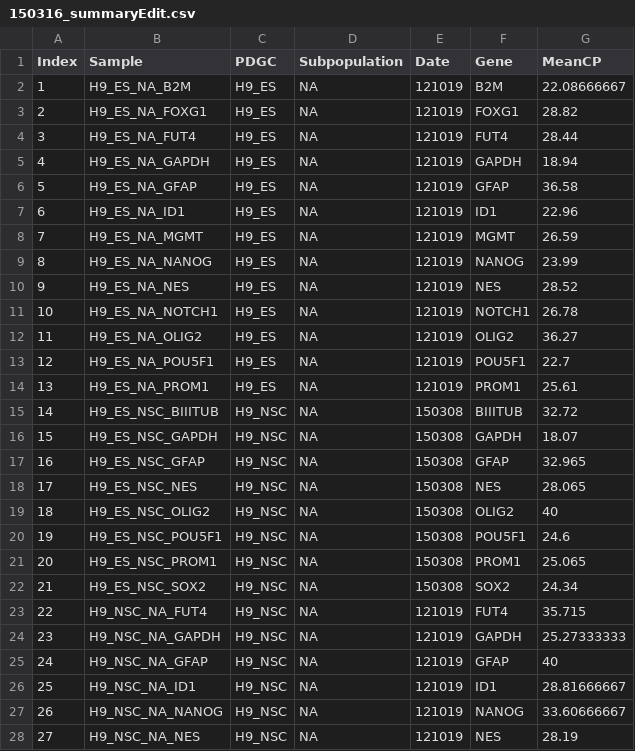
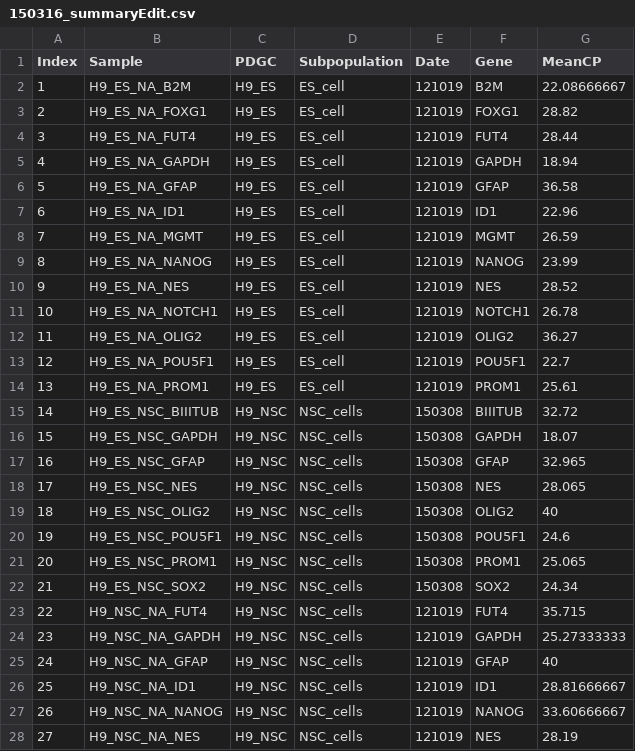
Before and after one commit to dvbrown/Rscripts, a CSV file: 150316_qPCRcd133Summary/dat/150316_summaryEdit.csv, drawn as a sheet; only a part is shown; the diff covers the shown part only.

Commit message:
added sub pop data ES

```diff
--- a/150316_qPCRcd133Summary/dat/150316_summaryEdit.csv
+++ b/150316_qPCRcd133Summary/dat/150316_summaryEdit.csv
@@ -1,28 +1,28 @@
 Index,Sample,PDGC,Subpopulation,Date,Gene,MeanCP
-1,H9_ES_NA_B2M,H9_ES,NA,121019,B2M,22.08666667
-2,H9_ES_NA_FOXG1,H9_ES,NA,121019,FOXG1,28.82
-3,H9_ES_NA_FUT4,H9_ES,NA,121019,FUT4,28.44
-4,H9_ES_NA_GAPDH,H9_ES,NA,121019,GAPDH,18.94
-5,H9_ES_NA_GFAP,H9_ES,NA,121019,GFAP,36.58
-6,H9_ES_NA_ID1,H9_ES,NA,121019,ID1,22.96
-7,H9_ES_NA_MGMT,H9_ES,NA,121019,MGMT,26.59
-8,H9_ES_NA_NANOG,H9_ES,NA,121019,NANOG,23.99
-9,H9_ES_NA_NES,H9_ES,NA,121019,NES,28.52
-10,H9_ES_NA_NOTCH1,H9_ES,NA,121019,NOTCH1,26.78
-11,H9_ES_NA_OLIG2,H9_ES,NA,121019,OLIG2,36.27
-12,H9_ES_NA_POU5F1,H9_ES,NA,121019,POU5F1,22.7
-13,H9_ES_NA_PROM1,H9_ES,NA,121019,PROM1,25.61
-14,H9_ES_NSC_BIIITUB,H9_NSC,NA,150308,BIIITUB,32.72
-15,H9_ES_NSC_GAPDH,H9_NSC,NA,150308,GAPDH,18.07
-16,H9_ES_NSC_GFAP,H9_NSC,NA,150308,GFAP,32.965
-17,H9_ES_NSC_NES,H9_NSC,NA,150308,NES,28.065
-18,H9_ES_NSC_OLIG2,H9_NSC,NA,150308,OLIG2,40
-19,H9_ES_NSC_POU5F1,H9_NSC,NA,150308,POU5F1,24.6
-20,H9_ES_NSC_PROM1,H9_NSC,NA,150308,PROM1,25.065
-21,H9_ES_NSC_SOX2,H9_NSC,NA,150308,SOX2,24.34
-22,H9_NSC_NA_FUT4,H9_NSC,NA,121019,FUT4,35.715
-23,H9_NSC_NA_GAPDH,H9_NSC,NA,121019,GAPDH,25.27333333
-24,H9_NSC_NA_GFAP,H9_NSC,NA,121019,GFAP,40
-25,H9_NSC_NA_ID1,H9_NSC,NA,121019,ID1,28.81666667
-26,H9_NSC_NA_NANOG,H9_NSC,NA,121019,NANOG,33.60666667
-27,H9_NSC_NA_NES,H9_NSC,NA,121019,NES,28.19
+1,H9_ES_NA_B2M,H9_ES,ES_cell,121019,B2M,22.08666667
+2,H9_ES_NA_FOXG1,H9_ES,ES_cell,121019,FOXG1,28.82
+3,H9_ES_NA_FUT4,H9_ES,ES_cell,121019,FUT4,28.44
+4,H9_ES_NA_GAPDH,H9_ES,ES_cell,121019,GAPDH,18.94
+5,H9_ES_NA_GFAP,H9_ES,ES_cell,121019,GFAP,36.58
+6,H9_ES_NA_ID1,H9_ES,ES_cell,121019,ID1,22.96
+7,H9_ES_NA_MGMT,H9_ES,ES_cell,121019,MGMT,26.59
+8,H9_ES_NA_NANOG,H9_ES,ES_cell,121019,NANOG,23.99
+9,H9_ES_NA_NES,H9_ES,ES_cell,121019,NES,28.52
+10,H9_ES_NA_NOTCH1,H9_ES,ES_cell,121019,NOTCH1,26.78
+11,H9_ES_NA_OLIG2,H9_ES,ES_cell,121019,OLIG2,36.27
+12,H9_ES_NA_POU5F1,H9_ES,ES_cell,121019,POU5F1,22.7
+13,H9_ES_NA_PROM1,H9_ES,ES_cell,121019,PROM1,25.61
+14,H9_ES_NSC_BIIITUB,H9_NSC,NSC_cells,150308,BIIITUB,32.72
+15,H9_ES_NSC_GAPDH,H9_NSC,NSC_cells,150308,GAPDH,18.07
+16,H9_ES_NSC_GFAP,H9_NSC,NSC_cells,150308,GFAP,32.965
+17,H9_ES_NSC_NES,H9_NSC,NSC_cells,150308,NES,28.065
+18,H9_ES_NSC_OLIG2,H9_NSC,NSC_cells,150308,OLIG2,40
+19,H9_ES_NSC_POU5F1,H9_NSC,NSC_cells,150308,POU5F1,24.6
+20,H9_ES_NSC_PROM1,H9_NSC,NSC_cells,150308,PROM1,25.065
+21,H9_ES_NSC_SOX2,H9_NSC,NSC_cells,150308,SOX2,24.34
+22,H9_NSC_NA_FUT4,H9_NSC,NSC_cells,121019,FUT4,35.715
+23,H9_NSC_NA_GAPDH,H9_NSC,NSC_cells,121019,GAPDH,25.27333333
+24,H9_NSC_NA_GFAP,H9_NSC,NSC_cells,121019,GFAP,40
+25,H9_NSC_NA_ID1,H9_NSC,NSC_cells,121019,ID1,28.81666667
+26,H9_NSC_NA_NANOG,H9_NSC,NSC_cells,121019,NANOG,33.60666667
+27,H9_NSC_NA_NES,H9_NSC,NSC_cells,121019,NES,28.19
```
Also changed, not shown: 5 edited cells elsewhere in this file, 1 other file.
